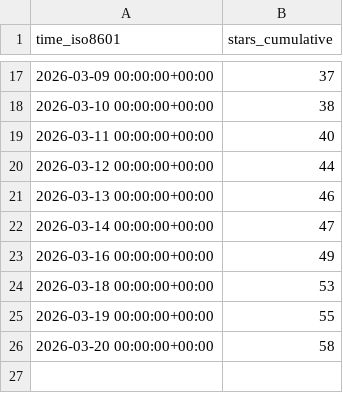
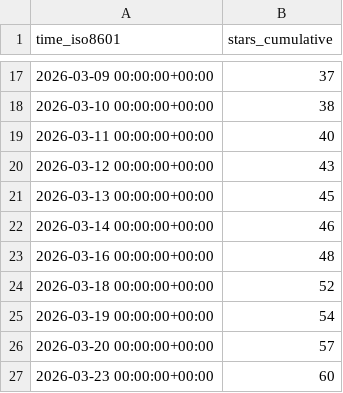
Before and after one commit to rodrnippoo/power-platform-skills, a CSV file: microsoft/power-platform-skills/ghrs-data/stargazers.csv, drawn as a sheet; only a part is shown, gaps mark what is left out.

```diff
--- a/microsoft/power-platform-skills/ghrs-data/stargazers.csv
+++ b/microsoft/power-platform-skills/ghrs-data/stargazers.csv
@@ -19,8 +19,9 @@ time_iso8601,stars_cumulative
 2026-03-11 00:00:00+00:00,40
-2026-03-12 00:00:00+00:00,44
-2026-03-13 00:00:00+00:00,46
-2026-03-14 00:00:00+00:00,47
-2026-03-16 00:00:00+00:00,49
-2026-03-18 00:00:00+00:00,53
-2026-03-19 00:00:00+00:00,55
-2026-03-20 00:00:00+00:00,58
+2026-03-12 00:00:00+00:00,43
+2026-03-13 00:00:00+00:00,45
+2026-03-14 00:00:00+00:00,46
+2026-03-16 00:00:00+00:00,48
+2026-03-18 00:00:00+00:00,52
+2026-03-19 00:00:00+00:00,54
+2026-03-20 00:00:00+00:00,57
+2026-03-23 00:00:00+00:00,60
```
